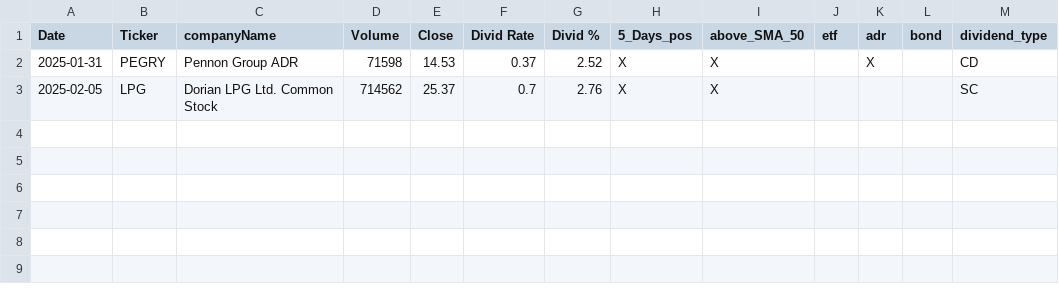
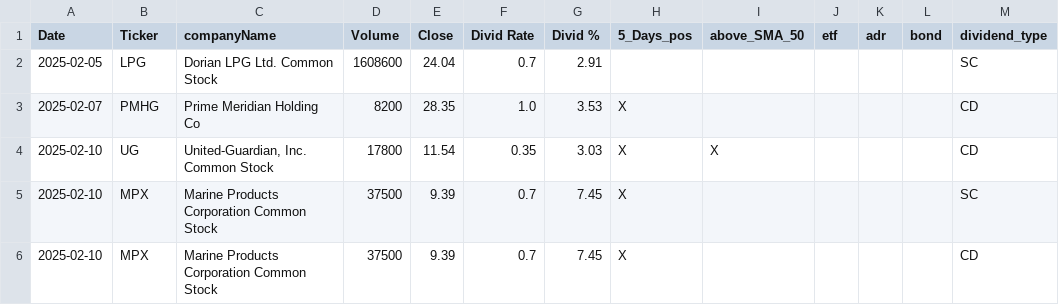
Before and after one commit to fxhuhn/dividend-shorter, a CSV file: screener.csv, drawn as a sheet.

```diff
--- a/screener.csv
+++ b/screener.csv
@@ -1,3 +1,6 @@
 Date,Ticker,companyName,Volume,Close,Divid Rate,Divid %,5_Days_pos,above_SMA_50,etf,adr,bond,dividend_type
-2025-01-31,PEGRY,Pennon Group ADR,71598,14.53,0.37,2.52,X,X,,X,,CD
-2025-02-05,LPG,Dorian LPG Ltd. Common Stock,714562,25.37,0.7,2.76,X,X,,,,SC
+2025-02-05,LPG,Dorian LPG Ltd. Common Stock,1608600,24.04,0.7,2.91,,,,,,SC
+2025-02-07,PMHG,Prime Meridian Holding Co,8200,28.35,1.0,3.53,X,,,,,CD
+2025-02-10,UG,"United-Guardian, Inc. Common Stock",17800,11.54,0.35,3.03,X,X,,,,CD
+2025-02-10,MPX,Marine Products Corporation Common Stock,37500,9.39,0.7,7.45,X,,,,,SC
+2025-02-10,MPX,Marine Products Corporation Common Stock,37500,9.39,0.7,7.45,X,,,,,CD
```
